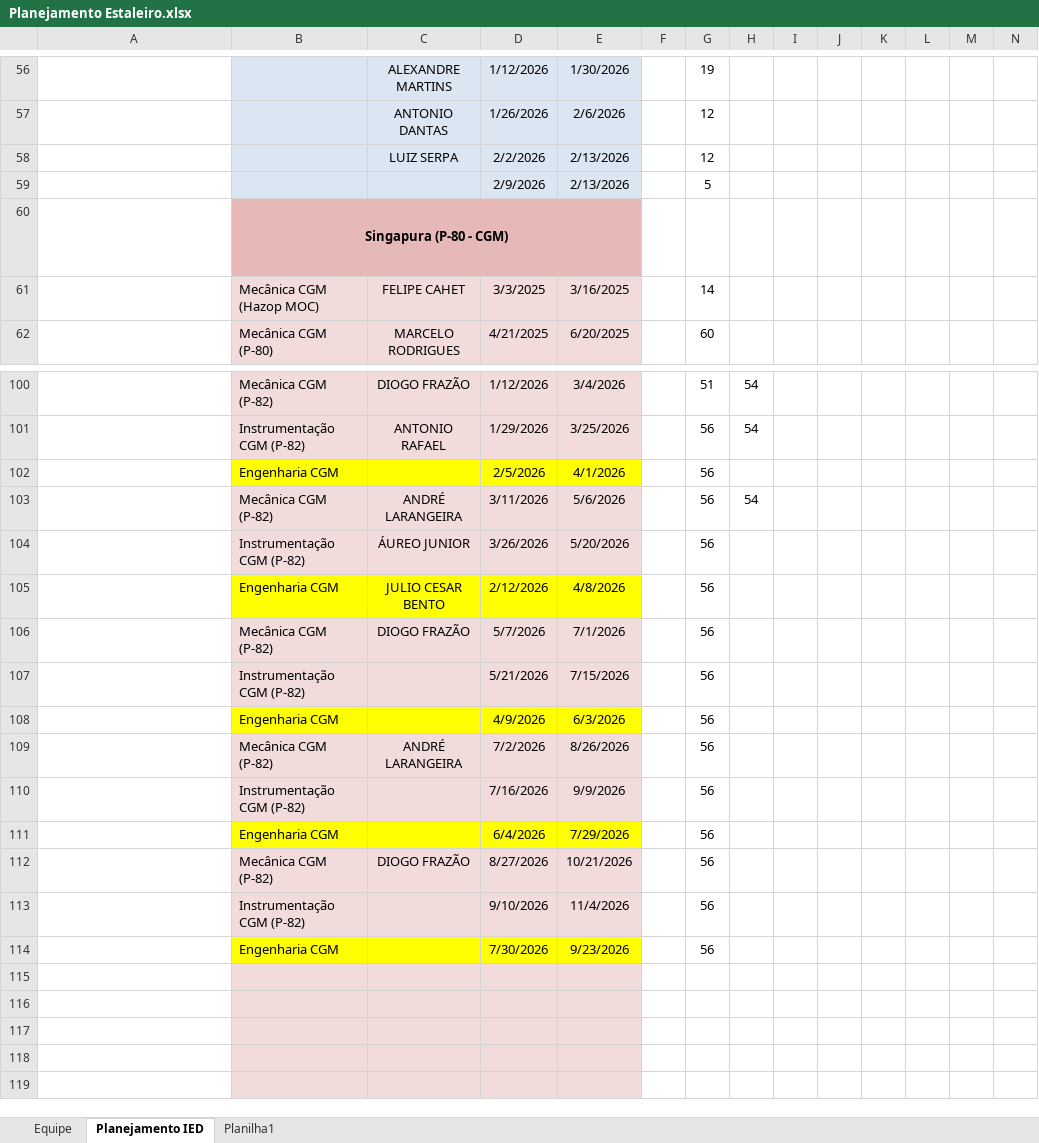
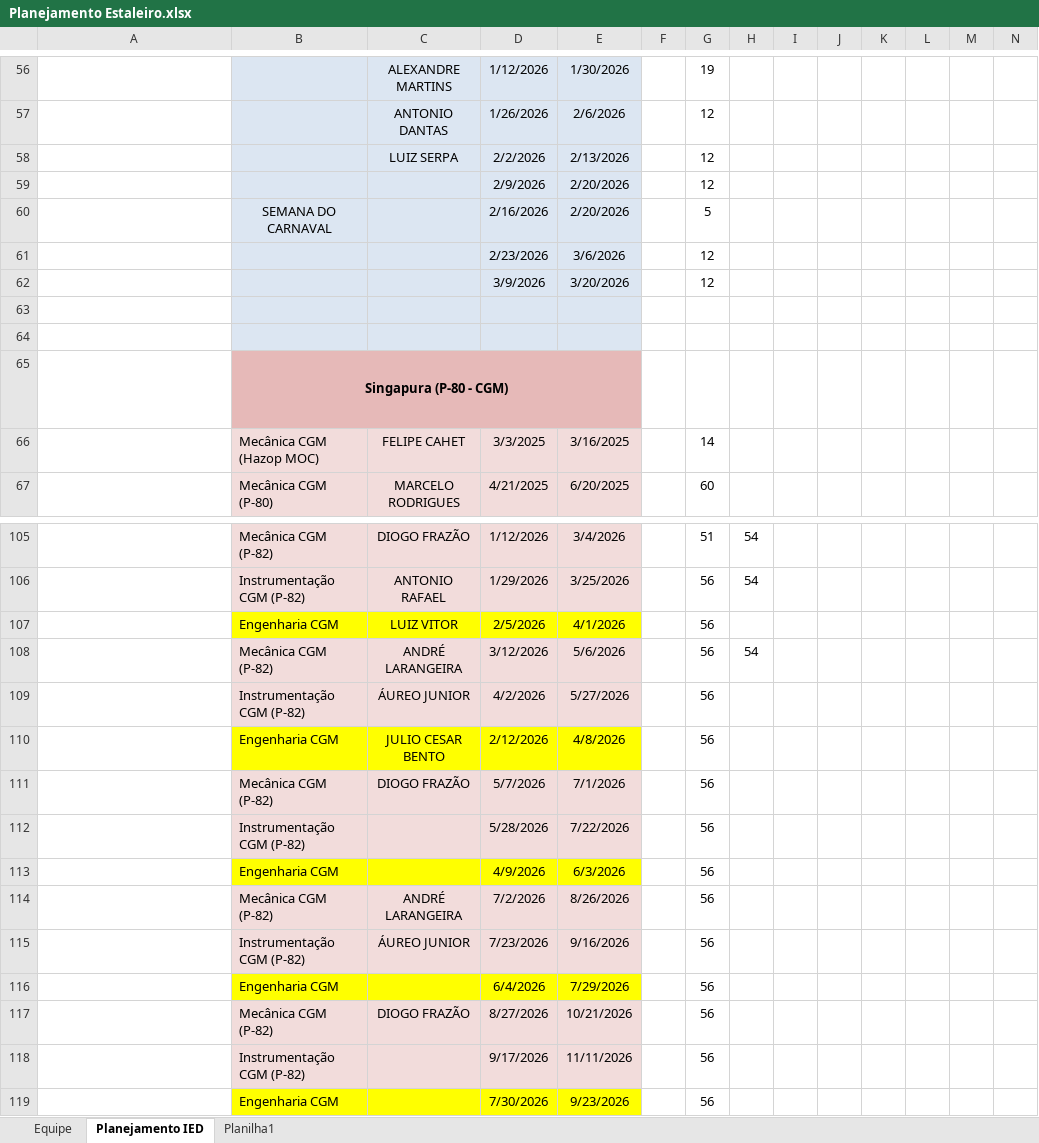
Before and after one commit to viniciussduarte/gantt_disp, an Excel workbook: Planejamento Estaleiro.xlsx, sheet Planejamento IED, drawn as a sheet; only a part is shown, gaps mark what is left out; the shorter side is filled out with more unchanged rows; long unchanged cells end in …; values as stored, in another font and other column widths than the file's, no borders; conditional formats not drawn; addresses are those after the commit; rows hold the shown columns only; the diff names each change by its address in the sheet, - before the commit and + after, or states it on an @@ line.

```diff
--- a/Planejamento Estaleiro.xlsx (sheet Planejamento IED)
+++ b/Planejamento Estaleiro.xlsx (sheet Planejamento IED)
+row 59:  |  |  | 2/9/2026 | 2/20/2026 |  | 12
+row 60:  | SEMANA DO CARNAVAL |  | 2/16/2026 | 2/20/2026 |  | 5
+row 61:  |  |  | 2/23/2026 | 3/6/2026 |  | 12
+row 62:  |  |  | 3/9/2026 | 3/20/2026 |  | 12
-row 63:  |  |  | 2/9/2026 | 2/13/2026 |  | 5
+row 63: (empty)
+row 64: (empty)
-C107: (empty)
+C107: LUIZ VITOR
-D108: 3/11/2026
+D108: 3/12/2026
-D109: 3/26/2026
+D109: 4/2/2026
-E109: 5/20/2026
+E109: 5/27/2026
-D112: 5/21/2026
+D112: 5/28/2026
-E112: 7/15/2026
+E112: 7/22/2026
-C115: (empty)
+C115: ÁUREO JUNIOR
-D115: 7/16/2026
+D115: 7/23/2026
-E115: 9/9/2026
+E115: 9/16/2026
-D118: 9/10/2026
+D118: 9/17/2026
-E118: 11/4/2026
+E118: 11/11/2026
```
Also changed, not shown: sheet Equipe, formulas that keep their value, Planejamento Geral.xlsx.
